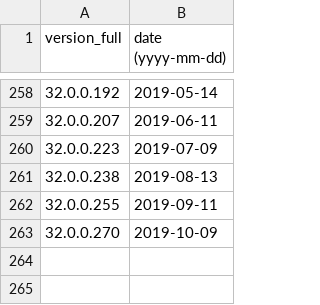
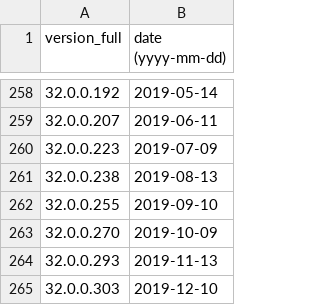
Before and after one commit to maaaaz/third-parties-version-history, a CSV file: Adobe Flash/flash.csv, drawn as a sheet; only a part is shown, gaps mark what is left out.

```diff
--- a/Adobe Flash/flash.csv
+++ b/Adobe Flash/flash.csv
@@ -261,3 +261,5 @@
 "32.0.0.238";"2019-08-13"
-"32.0.0.255";"2019-09-11"
+"32.0.0.255";"2019-09-10"
 "32.0.0.270";"2019-10-09"
+"32.0.0.293";"2019-11-13"
+"32.0.0.303";"2019-12-10"
```
Also changed, not shown: Adobe Reader/reader.csv, Google Chrome/chrome.csv, 2 other files.
